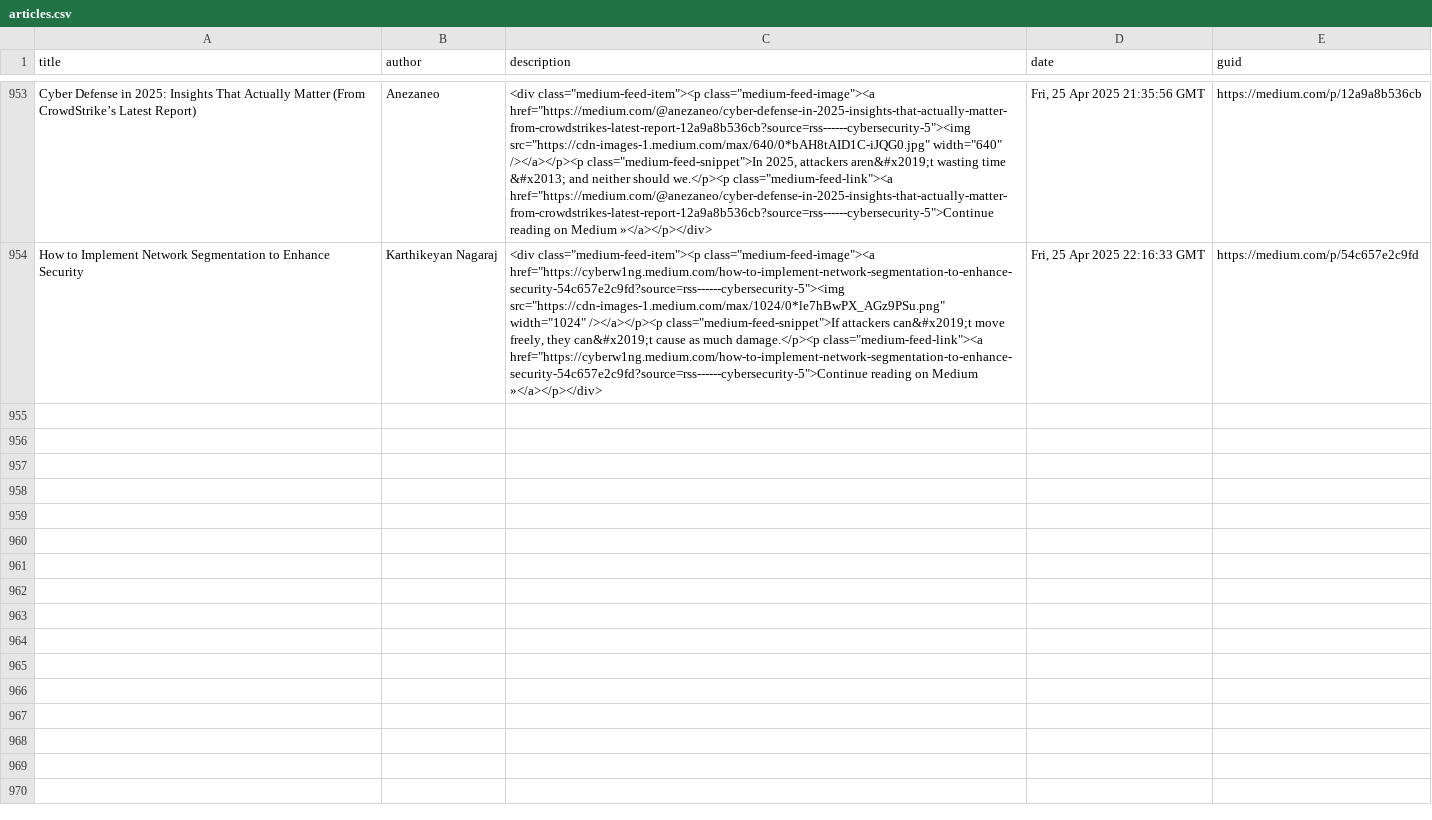
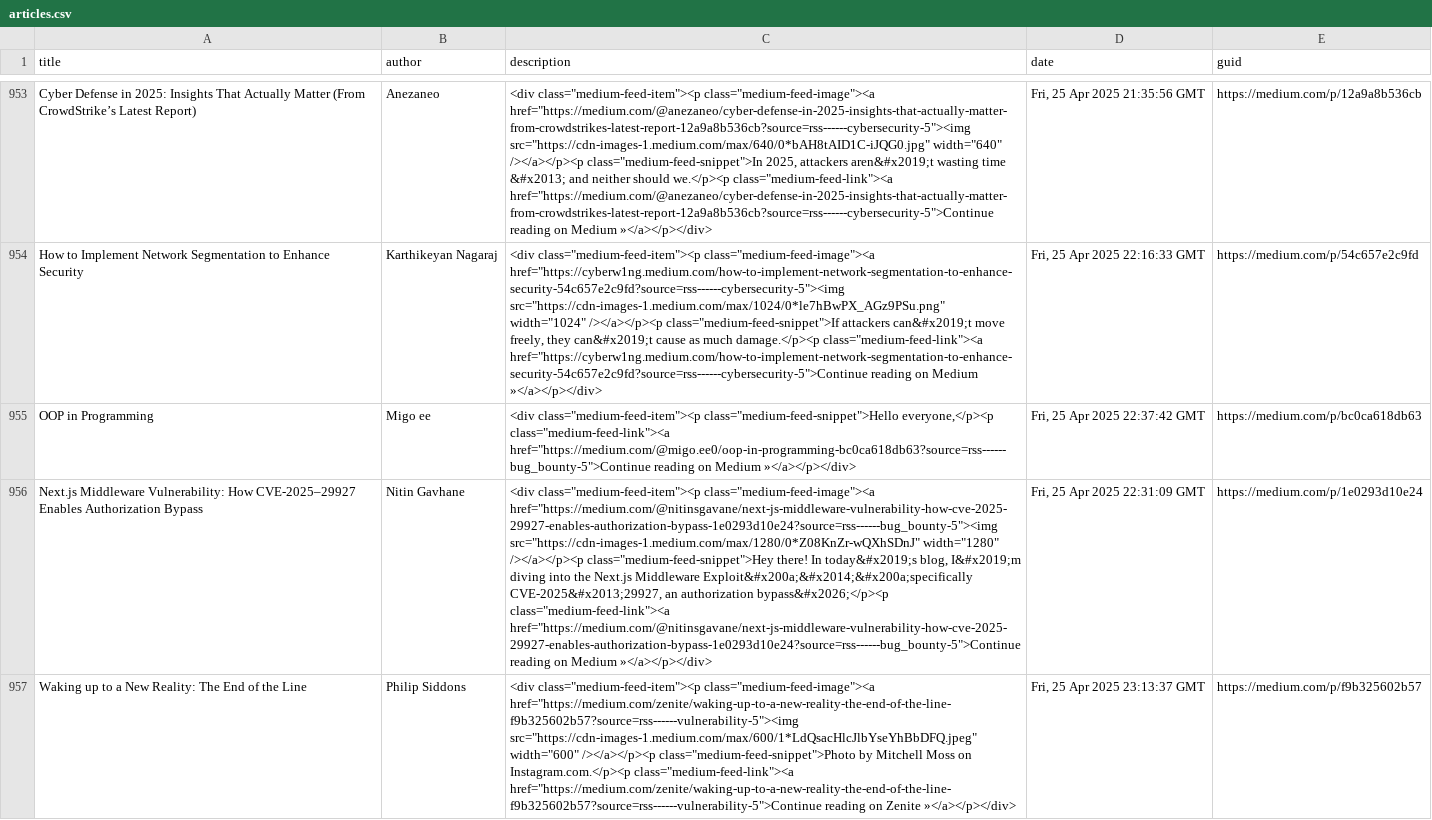
Before and after one commit to thexnumb/thexwriteup, a CSV file: articles.csv, drawn as a sheet; only a part is shown, gaps mark what is left out; the diff covers the shown part only; the diff names each change by its address in the sheet, - before the commit and + after, or states it on an @@ line.

```diff
--- a/articles.csv
+++ b/articles.csv
+row 955: OOP in Programming | Migo ee | <div class="medium-feed-item"><p class="medium-feed-snippet">Hello everyone,</p><p class="medium-feed-link"><a href="https://medium.com/@migo.ee0/oop-in-programming-bc0ca618db63?source=rss------bug_bounty-5">Continue reading on Medium »</a></p></div> | Fri, 25 Apr 2025 22:37:42 GMT | https://medium.com/p/bc0ca618db63
+row 956: Next.js Middleware Vulnerability: How CVE-2025–29927 Enables Authorization Bypass | Nitin Gavhane | <div class="medium-feed-item"><p class="medium-feed-image"><a href="https://medium.com/@nitinsgavane/next-js-middleware-vulnerability-how-cve-2025-29927-enables-authorization-bypass-1e0293d10e24?source=rss------bug_bounty-5"><img src="https://cdn-images-1.medium.com/max/1280/0*Z08KnZr-wQXhSDnJ" width="1280" /></a></p><p class="medium-feed-snippet">Hey there! In today&#x2019;s blog, I&#x2019;m diving into the Next.js Middleware Exploit&#x200a;&#x2014;&#x200a;specifically CVE-2025&#x2013;29927, an authorization bypass&#x2026;</p><p class="medium-feed-link"><a href="https://medium.com/@nitinsgavane/next-js-middleware-vulnerability-how-cve-2025-29927-enables-authorization-bypass-1e0293d10e24?source=rss------bug_bounty-5">Continue reading on Medium »</a></p></div> | Fri, 25 Apr 2025 22:31:09 GMT | https://medium.com/p/1e0293d10e24
+row 957: Waking up to a New Reality: The End of the Line | Philip Siddons | <div class="medium-feed-item"><p class="medium-feed-image"><a href="https://medium.com/zenite/waking-up-to-a-new-reality-the-end-of-the-line-f9b325602b57?source=rss------vulnerability-5"><img src="https://cdn-images-1.medium.com/max/600/1*LdQsacHlcJlbYseYhBbDFQ.jpeg" width="600" /></a></p><p class="medium-feed-snippet">Photo by Mitchell Moss on Instagram.com.</p><p class="medium-feed-link"><a href="https://medium.com/zenite/waking-up-to-a-new-reality-the-end-of-the-line-f9b325602b57?source=rss------vulnerability-5">Continue reading on Zenite »</a></p></div> | Fri, 25 Apr 2025 23:13:37 GMT | https://medium.com/p/f9b325602b57
```
Also changed, not shown: 2 added rows elsewhere in this file, 1 other file.
